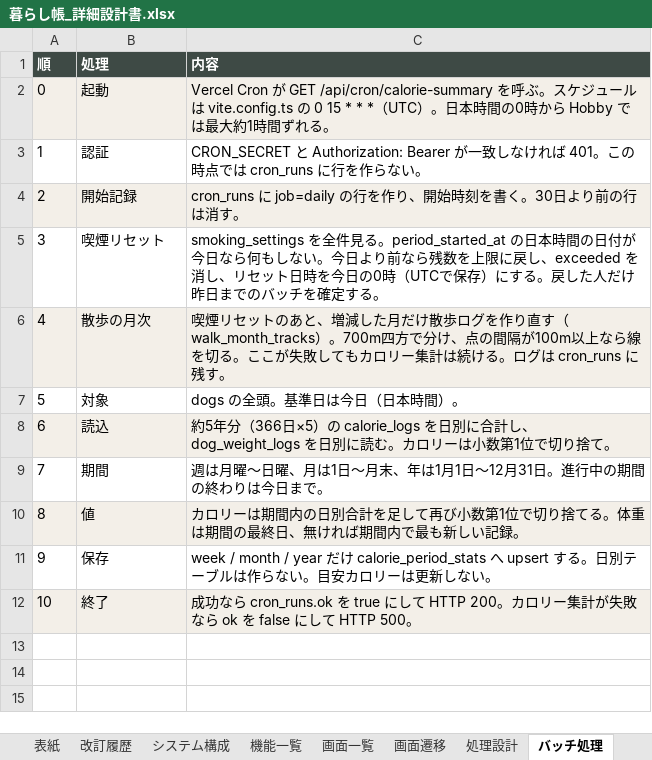
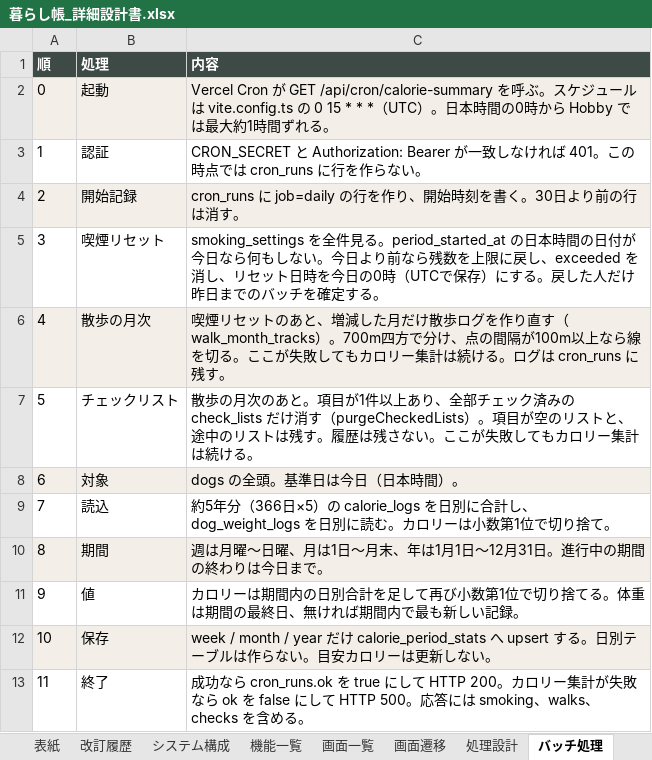
Before and after one commit to uhot33-create/keystone, an Excel workbook: docs/暮らし帳_詳細設計書.xlsx, sheet バッチ処理, drawn as a sheet; values as stored, in another font and other column widths than the file's, no borders; addresses are those after the commit; the diff names each change by its address in the sheet, - before the commit and + after, or states it on an @@ line.

Commit message:
画面の処理に直す場所のコメントを足し、設計書を1.4にする
動きは変えない。チェックリストの列と日次削除の手順、先読みの対象を設計書に合わせた。

```diff
--- a/docs/暮らし帳_詳細設計書.xlsx (sheet バッチ処理)
+++ b/docs/暮らし帳_詳細設計書.xlsx (sheet バッチ処理)
+row 7: 5 | チェックリスト | 散歩の月次のあと。項目が1件以上あり、全部チェック済みの check_lists だけ消す（purgeCheckedLists）。項目が空のリストと、途中のリストは残す。履歴は残さない。ここが失敗してもカロリー集計は続ける。
@@ column A (順) renumbered from row 8 down @@
-A8:C8 fill: none
+A8:C8 fill: #F3EFE8
-A9:C9 fill: #F3EFE8
+A9:C9 fill: none
-A10:C10 fill: none
+A10:C10 fill: #F3EFE8
-A11:C11 fill: #F3EFE8
+A11:C11 fill: none
-A12:C12 fill: none
+A12:C12 fill: #F3EFE8
-A13:C13 fill: #F3EFE8
+A13:C13 fill: none
-C13 (内容): …HTTP 500。
+C13 (内容): …HTTP 500。応答には smoking、walks、checks を含める。
```
Also changed, not shown: sheet テーブル定義, sheet テーブル一覧, sheet 処理設計, sheet 改訂履歴, sheet ファイル処理, sheet 表紙, 4 more sheets, 52 other files.
